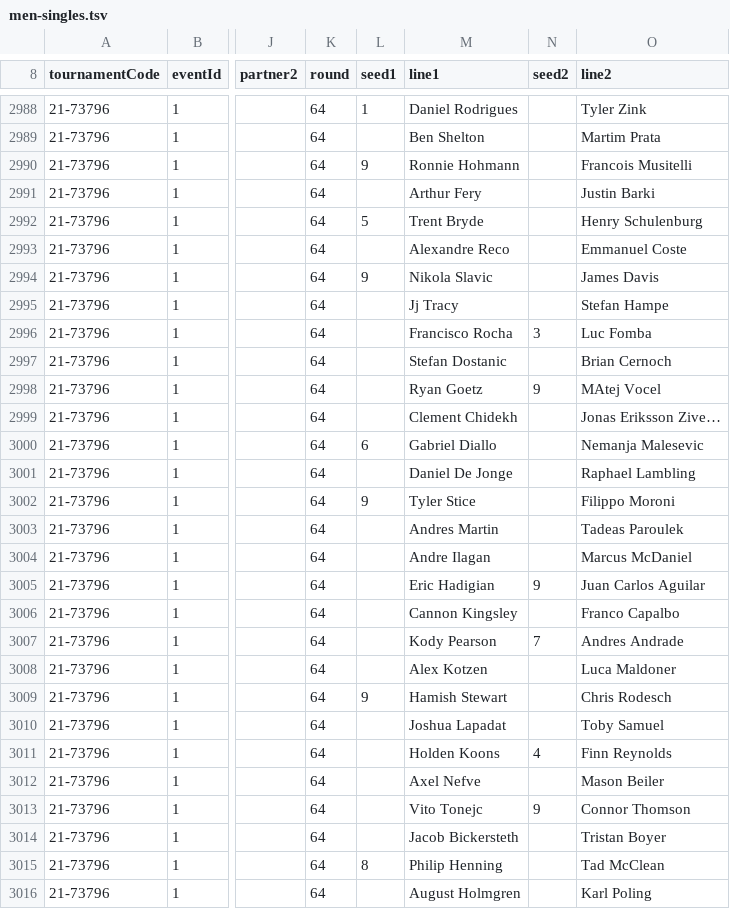
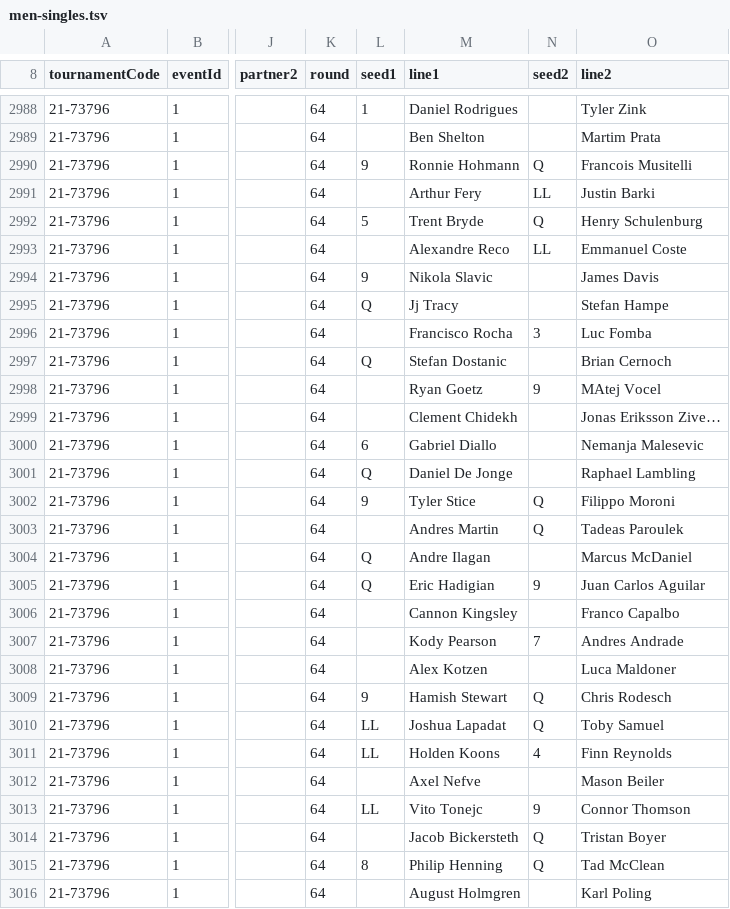
Before and after one commit to slam10s/college-data, a TSV file: 2021-22/men-singles.tsv, drawn as a sheet; only a part is shown, gaps mark what is left out; the diff covers the shown part only; the diff names each change by its address in the sheet, - before the commit and + after, or states it on an @@ line.

```diff
--- a/2021-22/men-singles.tsv
+++ b/2021-22/men-singles.tsv
-N2990 (seed2): (empty)
+N2990 (seed2): Q
-N2991 (seed2): (empty)
+N2991 (seed2): LL
-N2992 (seed2): (empty)
+N2992 (seed2): Q
-N2993 (seed2): (empty)
+N2993 (seed2): LL
-L2995 (seed1): (empty)
+L2995 (seed1): Q
-L2997 (seed1): (empty)
+L2997 (seed1): Q
-L3001 (seed1): (empty)
+L3001 (seed1): Q
-N3002:N3003 (seed2): (empty)
+N3002:N3003 (seed2): Q
-L3004:L3005 (seed1): (empty)
+L3004:L3005 (seed1): Q
-N3009:N3010 (seed2): (empty)
+N3009:N3010 (seed2): Q
-L3010:L3011 (seed1): (empty)
+L3010:L3011 (seed1): LL
-L3013 (seed1): (empty)
+L3013 (seed1): LL
-N3014:N3015 (seed2): (empty)
+N3014:N3015 (seed2): Q
```
Also changed, not shown: 99 edited cells elsewhere in this file, 2021-22/men-doubles.tsv, 2021-22/women-doubles.tsv, 2 other files.
